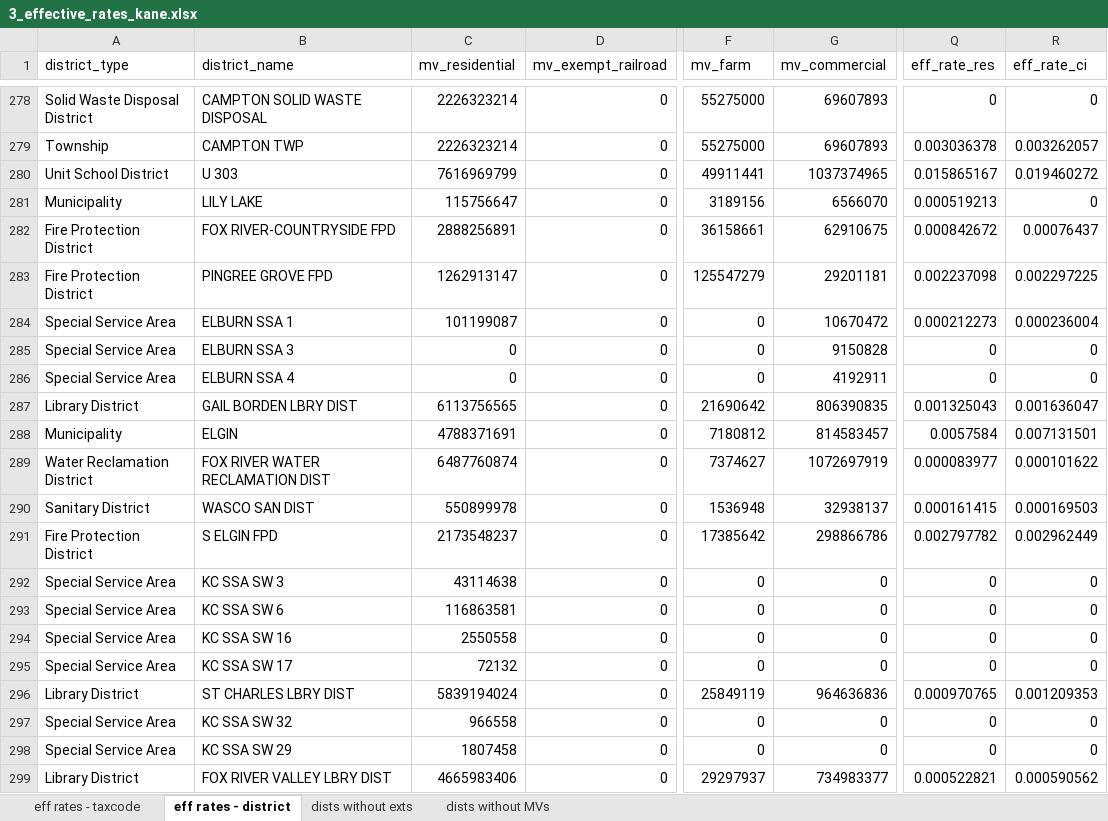
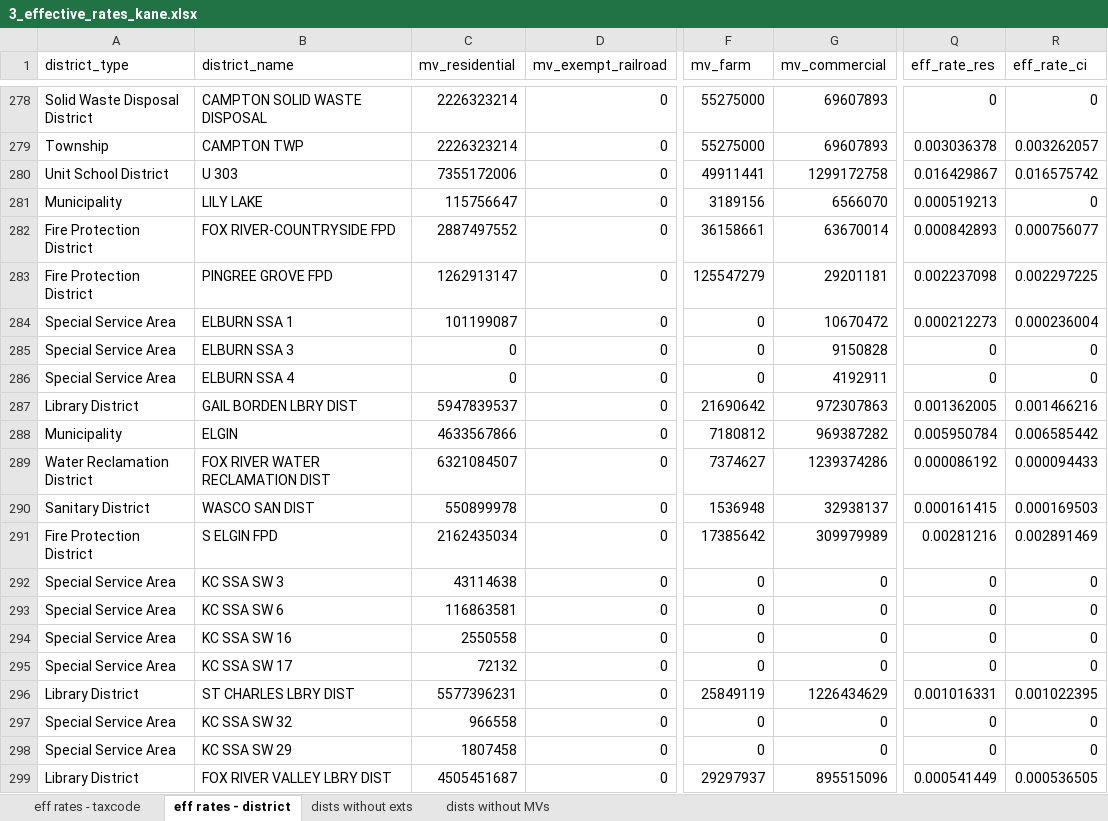
Before and after one commit to CMAP-REPOS/effective_property_tax, an Excel workbook: outputs/3_effective_rates_kane.xlsx, sheet eff rates - district, drawn as a sheet; only a part is shown, gaps mark what is left out; values as stored, in another font and other column widths than the file's, no borders; the diff covers the shown part only; the diff names each change by its address in the sheet, - before the commit and + after, or states it on an @@ line.

```diff
--- a/outputs/3_effective_rates_kane.xlsx (sheet eff rates - district)
+++ b/outputs/3_effective_rates_kane.xlsx (sheet eff rates - district)
-C280 (mv_residential): 7616969799
+C280 (mv_residential): 7355172006
-G280 (mv_commercial): 1037374965
+G280 (mv_commercial): 1299172758
-Q280 (eff_rate_res): 0.015865167
+Q280 (eff_rate_res): 0.016429867
-R280 (eff_rate_ci): 0.019460272
+R280 (eff_rate_ci): 0.016575742
-C282 (mv_residential): 2888256891
+C282 (mv_residential): 2887497552
-G282 (mv_commercial): 62910675
+G282 (mv_commercial): 63670014
-Q282 (eff_rate_res): 0.000842672
+Q282 (eff_rate_res): 0.000842893
-R282 (eff_rate_ci): 0.00076437
+R282 (eff_rate_ci): 0.000756077
-C287 (mv_residential): 6113756565
+C287 (mv_residential): 5947839537
-G287 (mv_commercial): 806390835
+G287 (mv_commercial): 972307863
-Q287 (eff_rate_res): 0.001325043
+Q287 (eff_rate_res): 0.001362005
-R287 (eff_rate_ci): 0.001636047
+R287 (eff_rate_ci): 0.001466216
-C288 (mv_residential): 4788371691
+C288 (mv_residential): 4633567866
-G288 (mv_commercial): 814583457
+G288 (mv_commercial): 969387282
-Q288 (eff_rate_res): 0.0057584
+Q288 (eff_rate_res): 0.005950784
-R288 (eff_rate_ci): 0.007131501
+R288 (eff_rate_ci): 0.006585442
-C289 (mv_residential): 6487760874
+C289 (mv_residential): 6321084507
-G289 (mv_commercial): 1072697919
+G289 (mv_commercial): 1239374286
-Q289 (eff_rate_res): 0.000083977
+Q289 (eff_rate_res): 0.000086192
-R289 (eff_rate_ci): 0.000101622
+R289 (eff_rate_ci): 0.000094433
-C291 (mv_residential): 2173548237
+C291 (mv_residential): 2162435034
-G291 (mv_commercial): 298866786
+G291 (mv_commercial): 309979989
-Q291 (eff_rate_res): 0.002797782
+Q291 (eff_rate_res): 0.00281216
-R291 (eff_rate_ci): 0.002962449
+R291 (eff_rate_ci): 0.002891469
-C296 (mv_residential): 5839194024
+C296 (mv_residential): 5577396231
-G296 (mv_commercial): 964636836
+G296 (mv_commercial): 1226434629
-Q296 (eff_rate_res): 0.000970765
+Q296 (eff_rate_res): 0.001016331
-R296 (eff_rate_ci): 0.001209353
+R296 (eff_rate_ci): 0.001022395
-C299 (mv_residential): 4665983406
+C299 (mv_residential): 4505451687
-G299 (mv_commercial): 734983377
+G299 (mv_commercial): 895515096
-Q299 (eff_rate_res): 0.000522821
+Q299 (eff_rate_res): 0.000541449
-R299 (eff_rate_ci): 0.000590562
+R299 (eff_rate_ci): 0.000536505
```
Also changed, not shown: 336 edited cells elsewhere in this sheet, sheet eff rates - taxcode, sheet dists without exts, outputs/3_effective_rates_cook.xlsx, outputs/3_effective_rates_dupage.xlsx, 7 other files.
